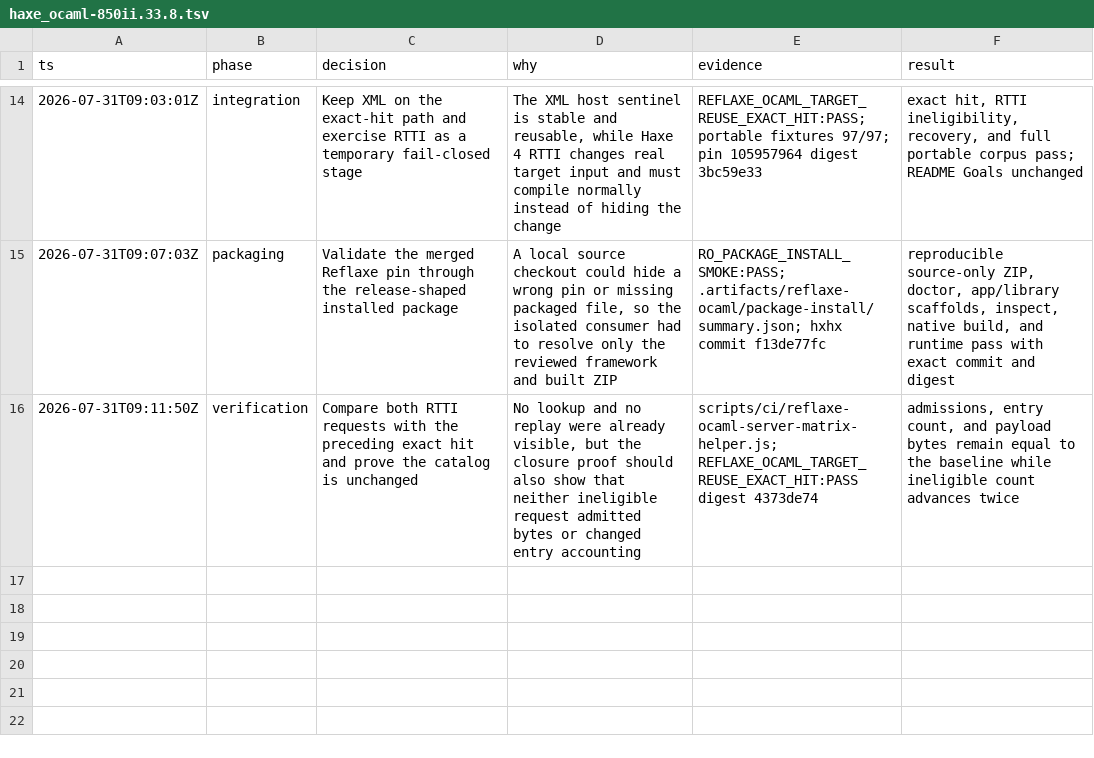
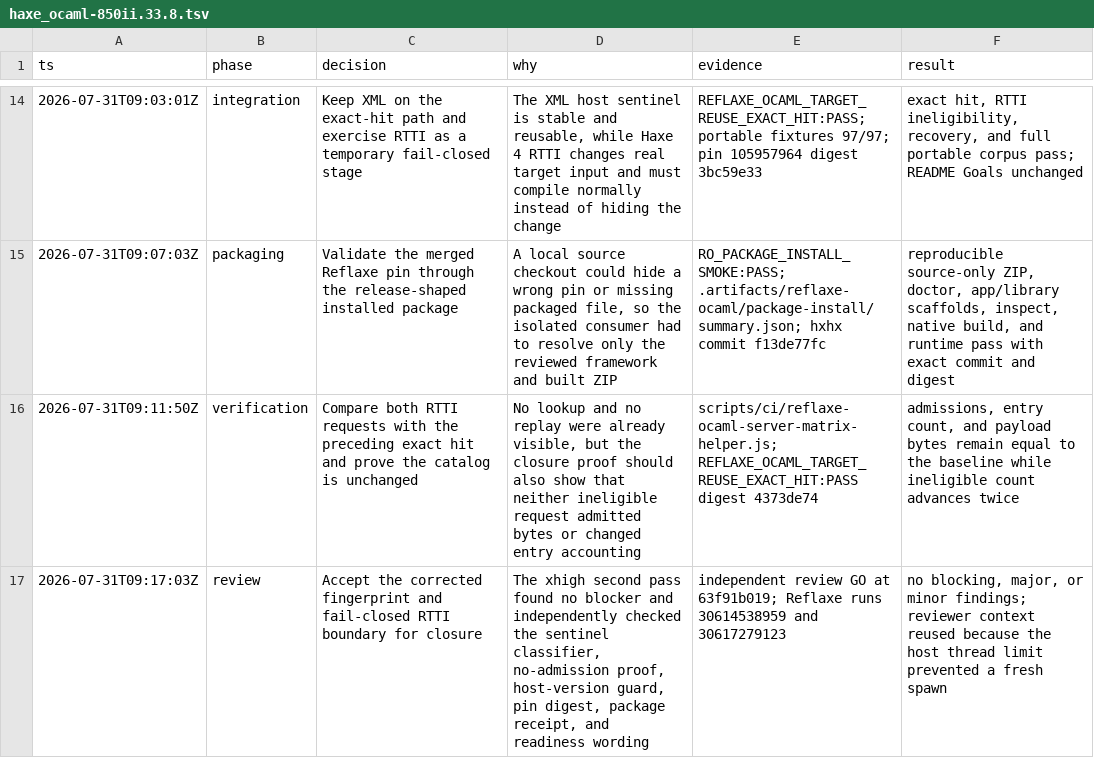
Before and after one commit to fullofcaffeine/hxhx, a TSV file: .audit/haxe_ocaml-850ii.33.8.tsv, drawn as a sheet; only a part is shown, gaps mark what is left out; the diff names each change by its address in the sheet, - before the commit and + after, or states it on an @@ line.

Commit message:
chore(reuse): close RTTI fingerprint regression
Record the final independent review and close the tracker item after the
complete validation sequence. XML-heavy programs can now use exact generated
source reuse, while Haxe 4 RTTI programs compile normally without admitting an
unsafe cache entry.

The focused semantic matrix, all 97 portable fixtures, and the isolated package
consumer passed. README Goals remain unchanged because this correctness repair
does not turn the experimental reuse route into a supported product feature.

```diff
--- a/.audit/haxe_ocaml-850ii.33.8.tsv
+++ b/.audit/haxe_ocaml-850ii.33.8.tsv
+row 17: 2026-07-31T09:17:03Z | review | Accept the corrected fingerprint and fail-closed RTTI boundary for closure | The xhigh second pass found no blocker and independently checked the sentinel classifier, no-admission proof, host-version guard, pin digest, package receipt, and readiness wording | independent review GO at 63f91b019; Reflaxe runs 30614538959 and 30617279123 | no blocking, major, or minor findings; reviewer context reused because the host thread limit prevented a fresh spawn
```
Also changed, not shown: 1 other file.
